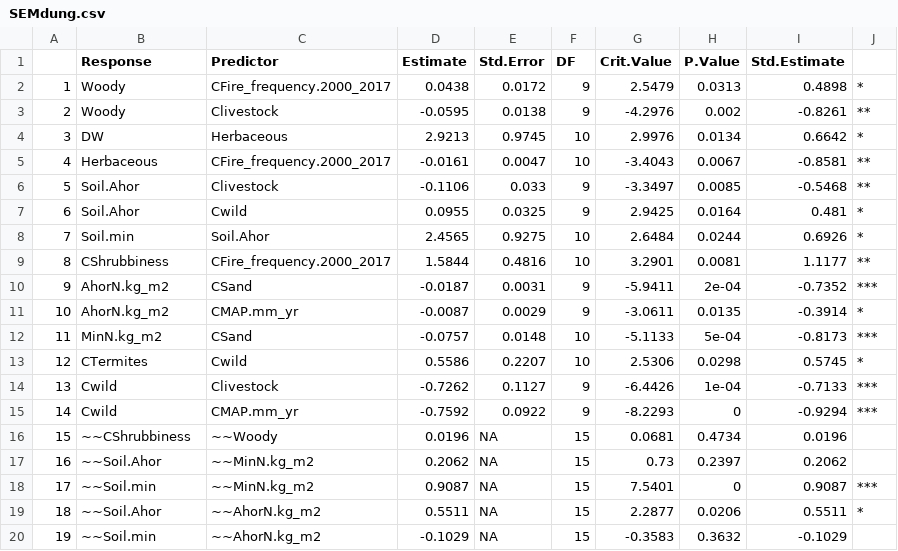
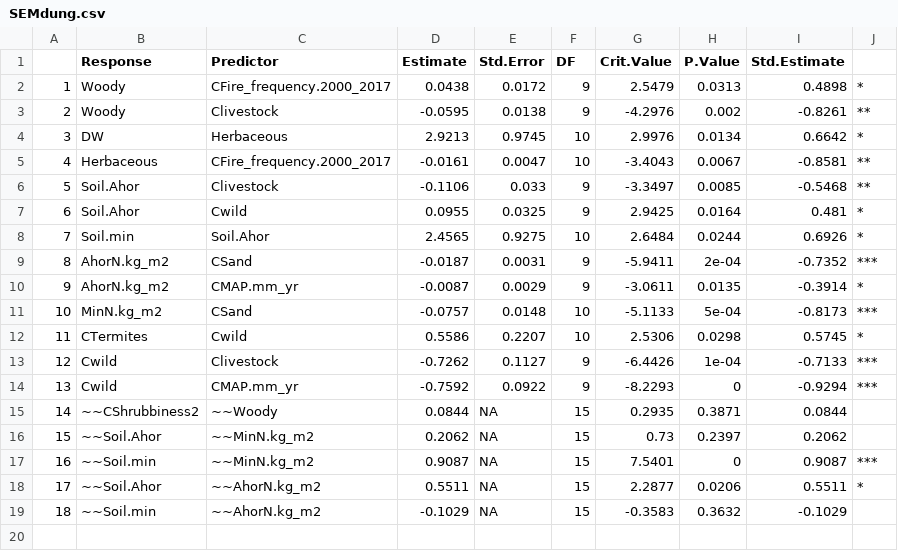
Before and after one commit to JamesDMSpeed/AfricanBioServices-Vegetation-and-soils, a CSV file: Ecosystem carbon/SEMdung.csv, drawn as a sheet; removed rows and columns are numbered as before the commit, all else as after; the diff names each change by its address in the sheet, - before the commit and + after, or states it on an @@ line.

```diff
--- a/Ecosystem carbon/SEMdung.csv
+++ b/Ecosystem carbon/SEMdung.csv
-row 9: 8 | CShrubbiness | CFire_frequency.2000_2017 | 1.5844 | 0.4816 | 10 | 3.2901 | 0.0081 | 1.1177 | **
@@ column A renumbered from row 9 down @@
-row 16: 15 | ~~CShrubbiness | ~~Woody | 0.0196 | NA | 15 | 0.0681 | 0.4734 | 0.0196
+row 15: 14 | ~~CShrubbiness2 | ~~Woody | 0.0844 | NA | 15 | 0.2935 | 0.3871 | 0.0844
```
Also changed, not shown: Ecosystem carbon/Ecosystem.Carbon.csv, Ecosystem carbon/Soil.DW.Carbon.Block.csv, 26 other files.
